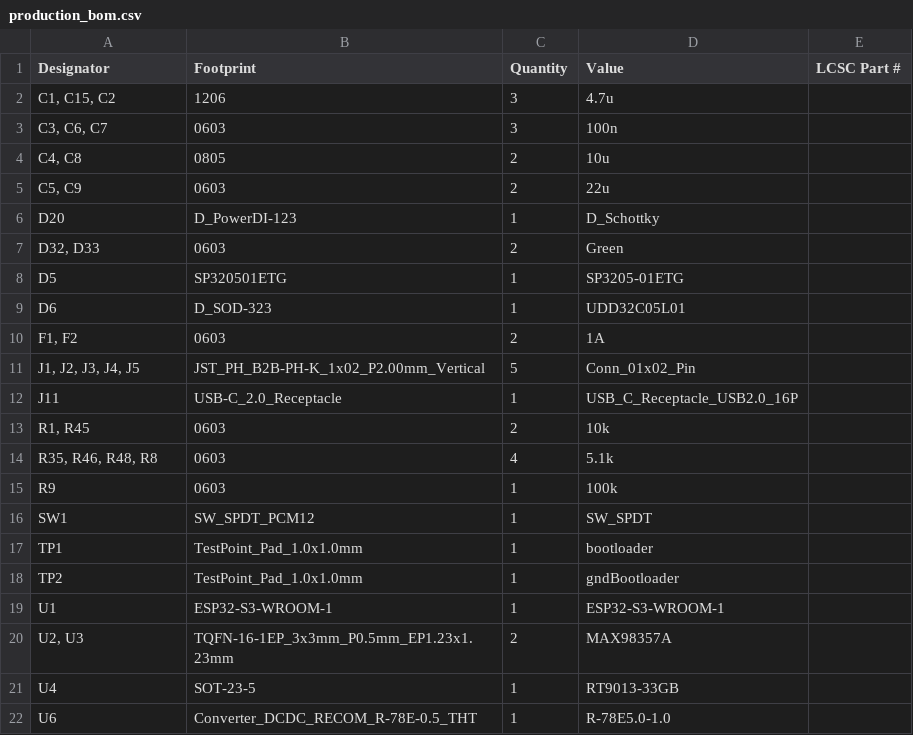
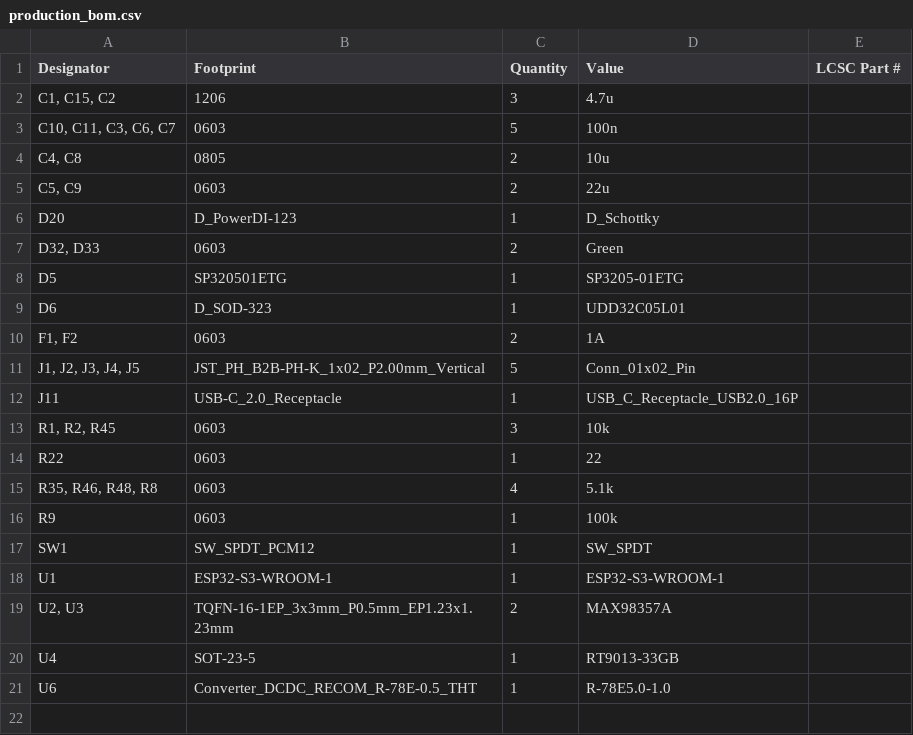
Before and after one commit to rbala25/YerraGlasses, a CSV file: YerraGlasses/production/production_bom.csv, drawn as a sheet.

```diff
--- a/YerraGlasses/production/production_bom.csv
+++ b/YerraGlasses/production/production_bom.csv
@@ -2,3 +2,3 @@
 "C1, C15, C2",1206,3,4.7u,
-"C3, C6, C7",0603,3,100n,
+"C10, C11, C3, C6, C7",0603,5,100n,
 "C4, C8",0805,2,10u,
@@ -12,3 +12,4 @@ D6,D_SOD-323,1,UDD32C05L01,
 J11,USB-C_2.0_Receptacle,1,USB_C_Receptacle_USB2.0_16P,
-"R1, R45",0603,2,10k,
+"R1, R2, R45",0603,3,10k,
+R22,0603,1,22,
 "R35, R46, R48, R8",0603,4,5.1k,
@@ -16,4 +17,2 @@ R9,0603,1,100k,
 SW1,SW_SPDT_PCM12,1,SW_SPDT,
-TP1,TestPoint_Pad_1.0x1.0mm,1,bootloader,
-TP2,TestPoint_Pad_1.0x1.0mm,1,gndBootloader,
 U1,ESP32-S3-WROOM-1,1,ESP32-S3-WROOM-1,
```
Also changed, not shown: YerraGlasses/production/BOM.csv, YerraGlasses/production/production_designators.csv, 25 other files.
